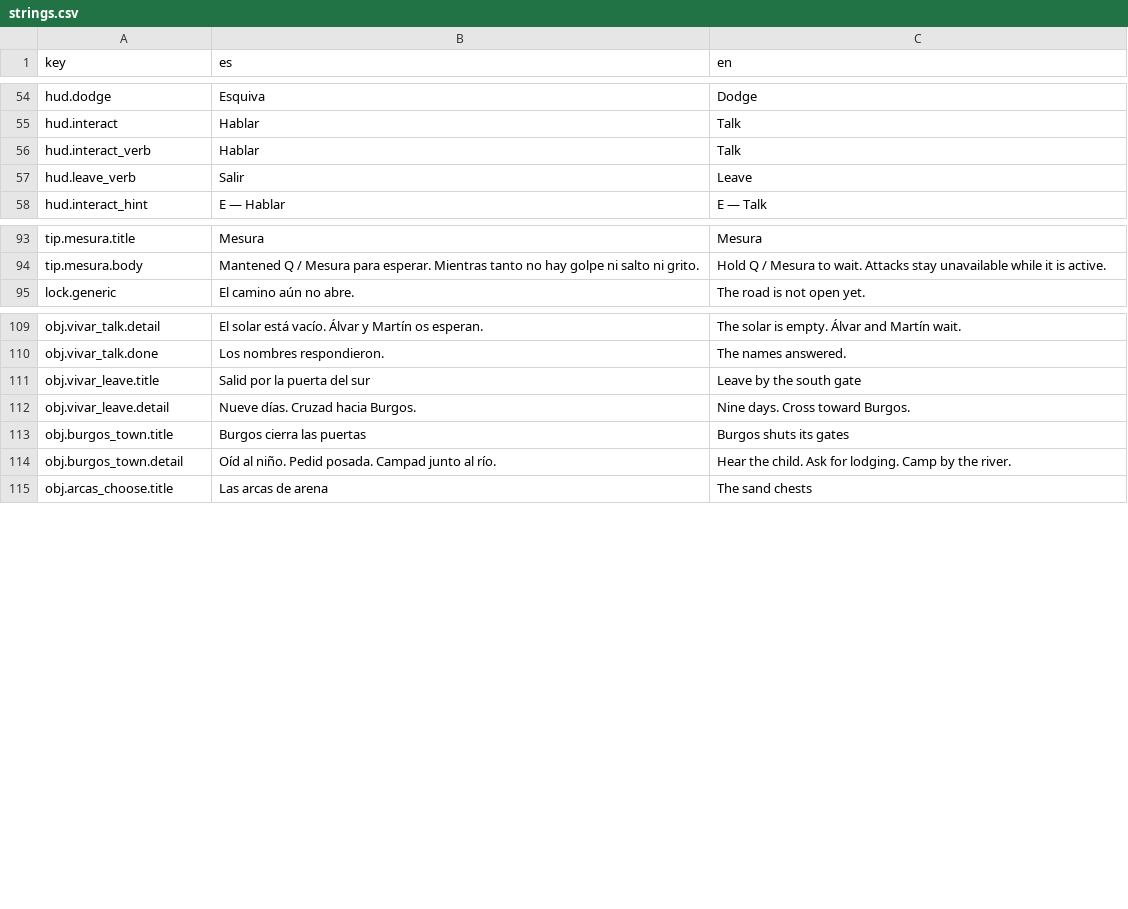
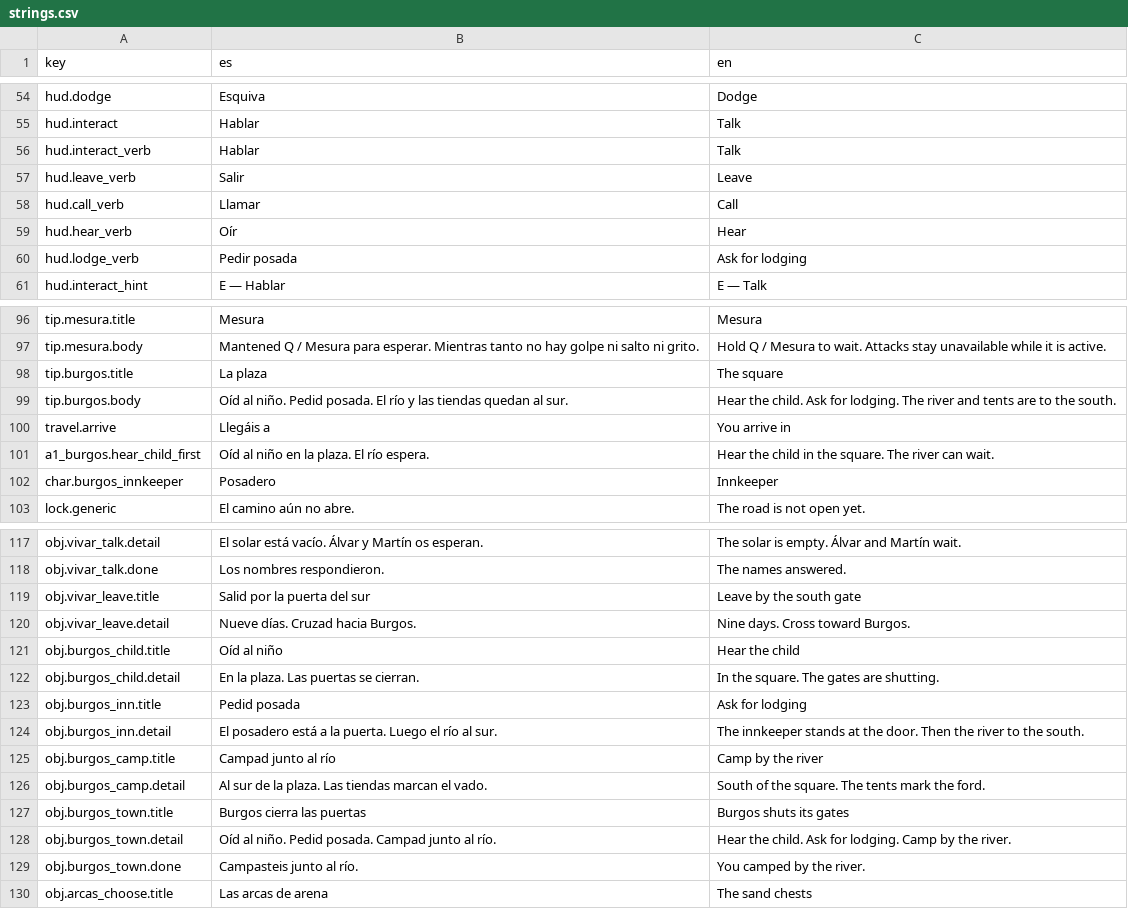
Before and after one commit to lqborges/mio-cid, a CSV file: content/locales/strings.csv, drawn as a sheet; only a part is shown, gaps mark what is left out.

```diff
--- a/content/locales/strings.csv
+++ b/content/locales/strings.csv
@@ -57,2 +57,5 @@ hud.interact_verb,Hablar,Talk
 hud.leave_verb,Salir,Leave
+hud.call_verb,Llamar,Call
+hud.hear_verb,Oír,Hear
+hud.lodge_verb,Pedir posada,Ask for lodging
 hud.interact_hint,E — Hablar,E — Talk
@@ -94,2 +97,7 @@ tip.mesura.title,Mesura,Mesura
 tip.mesura.body,"Mantened Q / Mesura para esperar. Mientras tanto no hay golpe ni salto ni grito.","Hold Q / Mesura to wait. Attacks stay unavailable while it is active."
+tip.burgos.title,La plaza,The square
+tip.burgos.body,"Oíd al niño. Pedid posada. El río y las tiendas quedan al sur.","Hear the child. Ask for lodging. The river and tents are to the south."
+travel.arrive,Llegáis a,You arrive in
+a1_burgos.hear_child_first,Oíd al niño en la plaza. El río espera.,Hear the child in the square. The river can wait.
+char.burgos_innkeeper,Posadero,Innkeeper
 lock.generic,El camino aún no abre.,The road is not open yet.
@@ -112,4 +120,11 @@ obj.vivar_leave.title,Salid por la puerta del sur,Leave by the south gate
 obj.vivar_leave.detail,Nueve días. Cruzad hacia Burgos.,Nine days. Cross toward Burgos.
+obj.burgos_child.title,Oíd al niño,Hear the child
+obj.burgos_child.detail,En la plaza. Las puertas se cierran.,In the square. The gates are shutting.
+obj.burgos_inn.title,Pedid posada,Ask for lodging
+obj.burgos_inn.detail,El posadero está a la puerta. Luego el río al sur.,The innkeeper stands at the door. Then the river to the south.
+obj.burgos_camp.title,Campad junto al río,Camp by the river
+obj.burgos_camp.detail,Al sur de la plaza. Las tiendas marcan el vado.,South of the square. The tents mark the ford.
 obj.burgos_town.title,Burgos cierra las puertas,Burgos shuts its gates
 obj.burgos_town.detail,Oíd al niño. Pedid posada. Campad junto al río.,Hear the child. Ask for lodging. Camp by the river.
+obj.burgos_town.done,Campasteis junto al río.,You camped by the river.
 obj.arcas_choose.title,Las arcas de arena,The sand chests
```
Also changed, not shown: 21 other files.
